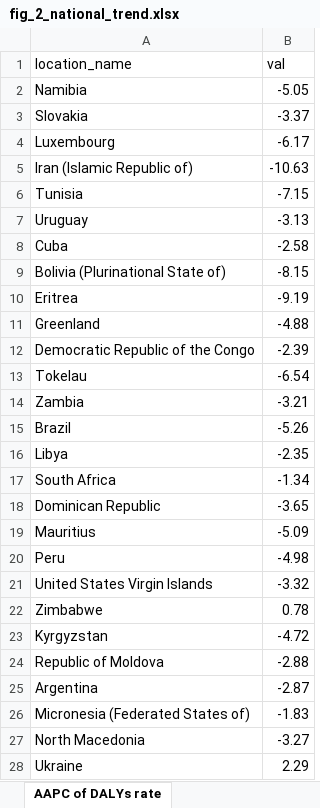
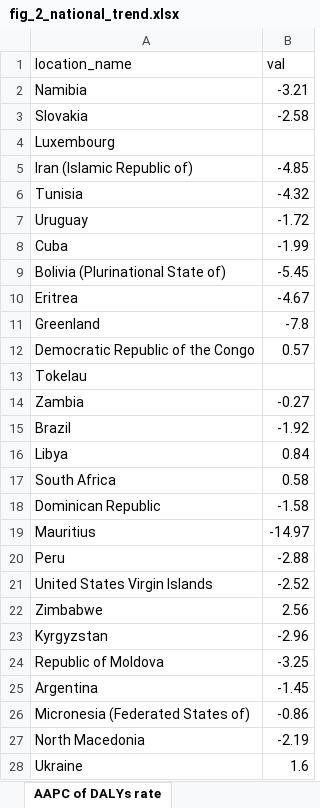
Before and after one commit to xmusphlkg/adult_pertussis, an Excel workbook: outcome/fig_2_national_trend.xlsx, sheet AAPC of DALYs rate, drawn as a sheet; only a part is shown; values as stored, in another font and other column widths than the file's, no borders; the diff covers the shown part only; the diff names each change by its address in the sheet, - before the commit and + after, or states it on an @@ line.

```diff
--- a/outcome/fig_2_national_trend.xlsx (sheet AAPC of DALYs rate)
+++ b/outcome/fig_2_national_trend.xlsx (sheet AAPC of DALYs rate)
-B2 (val): -5.05
+B2 (val): -3.21
-B3 (val): -3.37
+B3 (val): -2.58
-B4 (val): -6.17
+B4 (val): (empty)
-B5 (val): -10.63
+B5 (val): -4.85
-B6 (val): -7.15
+B6 (val): -4.32
-B7 (val): -3.13
+B7 (val): -1.72
-B8 (val): -2.58
+B8 (val): -1.99
-B9 (val): -8.15
+B9 (val): -5.45
-B10 (val): -9.19
+B10 (val): -4.67
-B11 (val): -4.88
+B11 (val): -7.8
-B12 (val): -2.39
+B12 (val): 0.57
-B13 (val): -6.54
+B13 (val): (empty)
-B14 (val): -3.21
+B14 (val): -0.27
-B15 (val): -5.26
+B15 (val): -1.92
-B16 (val): -2.35
+B16 (val): 0.84
-B17 (val): -1.34
+B17 (val): 0.58
-B18 (val): -3.65
+B18 (val): -1.58
-B19 (val): -5.09
+B19 (val): -14.97
-B20 (val): -4.98
+B20 (val): -2.88
-B21 (val): -3.32
+B21 (val): -2.52
-B22 (val): 0.78
+B22 (val): 2.56
-B23 (val): -4.72
+B23 (val): -2.96
-B24 (val): -2.88
+B24 (val): -3.25
-B25 (val): -2.87
+B25 (val): -1.45
-B26 (val): -1.83
+B26 (val): -0.86
-B27 (val): -3.27
+B27 (val): -2.19
-B28 (val): 2.29
+B28 (val): 1.6
```
Also changed, not shown: 177 edited cells elsewhere in this sheet, sheet AAPC of incidence rate, 4 other files.
